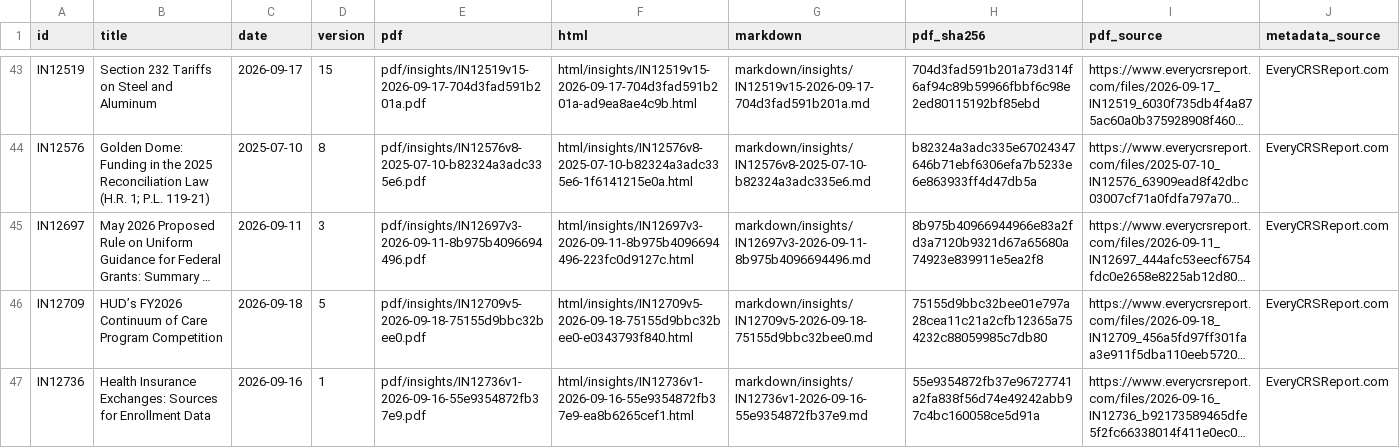
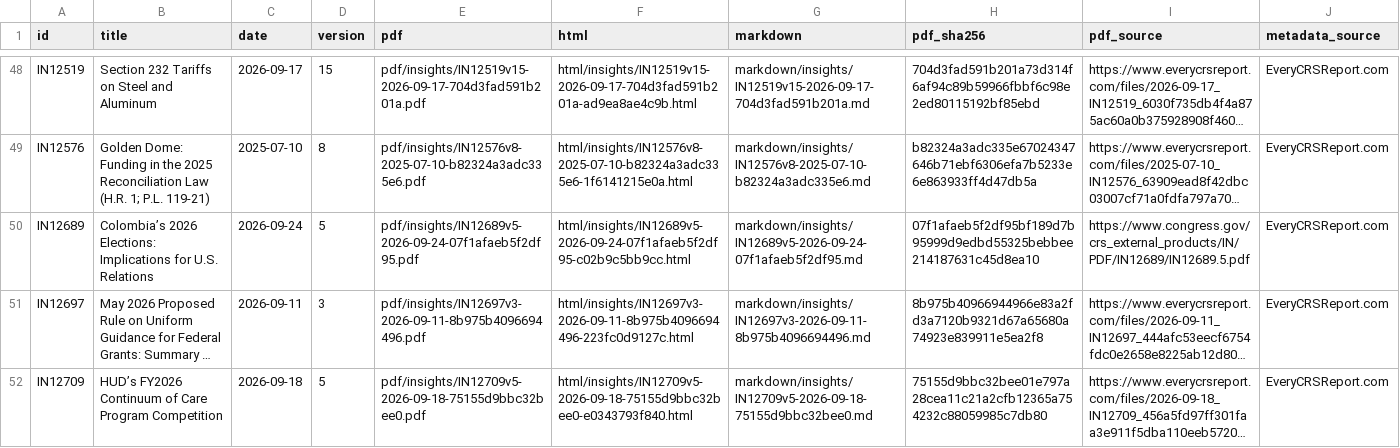
Before and after one commit to krischen-77/crs-reports, a CSV file: data/archived-reports.csv, drawn as a sheet; only a part is shown, gaps mark what is left out; the shorter side is filled out with more unchanged rows; long unchanged cells end in …; the diff covers the shown part only; the diff names each change by its address in the sheet, - before the commit and + after, or states it on an @@ line.

```diff
--- a/data/archived-reports.csv
+++ b/data/archived-reports.csv
+row 50: IN12689 | Colombia’s 2026 Elections: Implications for U.S. Relations | 2026-09-24 | 5 | pdf/insights/IN12689v5-2026-09-24-07f1afaeb5f2df95.pdf | html/insights/IN12689v5-2026-09-24-07f1afaeb5f2df95-c02b9c5bb9cc.html | markdown/insights/IN12689v5-2026-09-24-07f1afaeb5f2df95.md | 07f1afaeb5f2df95bf189d7b95999d9edbd55325bebbee214187631c45d8ea10 | https://www.congress.gov/crs_external_products/IN/PDF/IN12689/IN12689.5.pdf | EveryCRSReport.com
```
Also changed, not shown: 8 added rows and 2 edited cells elsewhere in this file, 47 other files.
